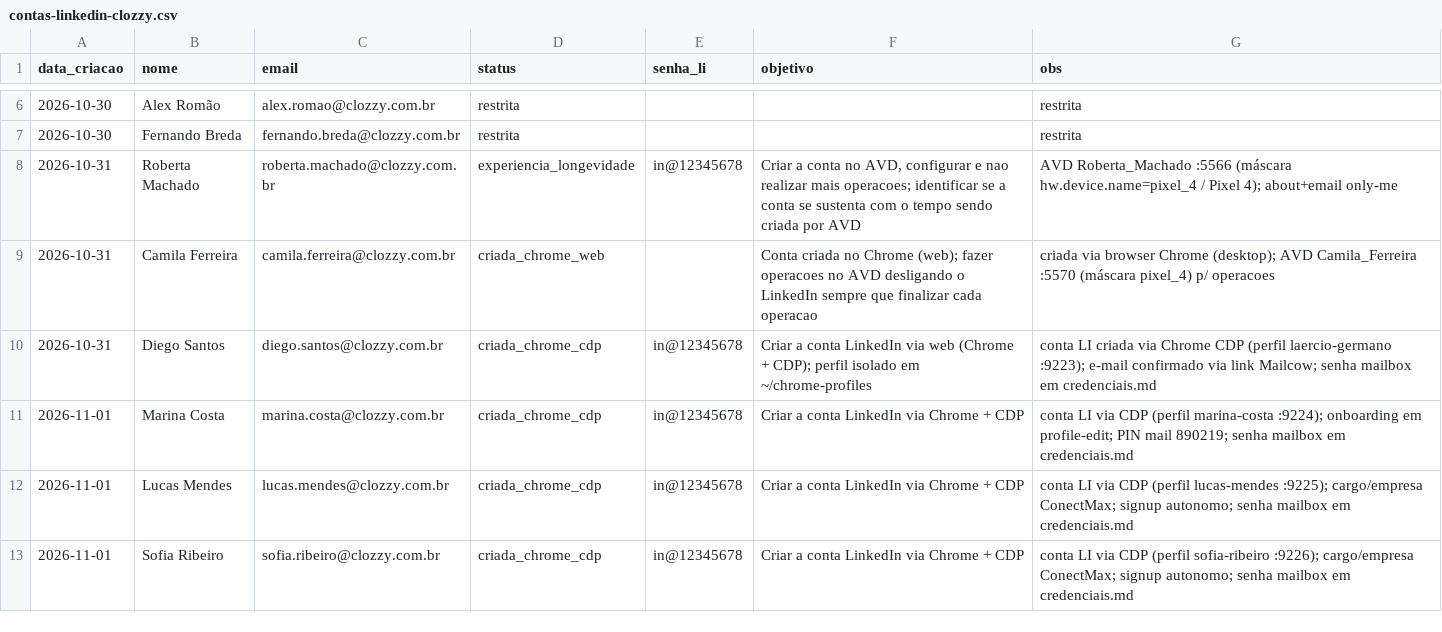
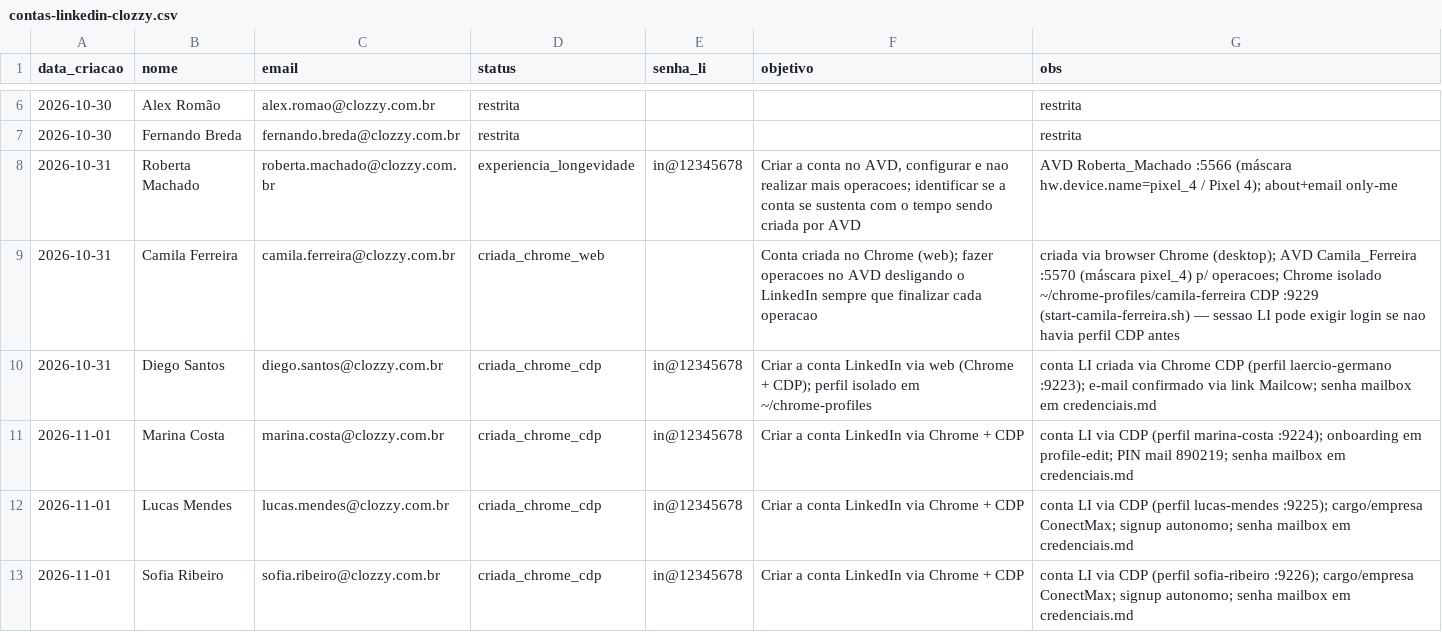
Before and after one commit to laerciogermano/workstation, a CSV file: screen-robot/pocs/android-studio/contas-linkedin-clozzy.csv, drawn as a sheet; only a part is shown, gaps mark what is left out.

```diff
--- a/screen-robot/pocs/android-studio/contas-linkedin-clozzy.csv
+++ b/screen-robot/pocs/android-studio/contas-linkedin-clozzy.csv
@@ -8,3 +8,3 @@ data_criacao,nome,email,status,senha_li,objetivo,obs
 2026-10-31,Roberta Machado,roberta.machado@clozzy.com.br,experiencia_longevidade,in@12345678,"Criar a conta no AVD, configurar e nao realizar mais operacoes; identificar se a conta se sustenta com o tempo sendo criada por AVD",AVD Roberta_Machado :5566 (máscara hw.device.name=pixel_4 / Pixel 4); about+email only-me
-2026-10-31,Camila Ferreira,camila.ferreira@clozzy.com.br,criada_chrome_web,,"Conta criada no Chrome (web); fazer operacoes no AVD desligando o LinkedIn sempre que finalizar cada operacao",criada via browser Chrome (desktop); AVD Camila_Ferreira :5570 (máscara pixel_4) p/ operacoes
+2026-10-31,Camila Ferreira,camila.ferreira@clozzy.com.br,criada_chrome_web,,"Conta criada no Chrome (web); fazer operacoes no AVD desligando o LinkedIn sempre que finalizar cada operacao",criada via browser Chrome (desktop); AVD Camila_Ferreira :5570 (máscara pixel_4) p/ operacoes; Chrome isolado ~/chrome-profiles/camila-ferreira CDP :9229 (start-camila-ferreira.sh) — sessao LI pode exigir login se nao havia perfil CDP antes
 2026-10-31,Diego Santos,diego.santos@clozzy.com.br,criada_chrome_cdp,in@12345678,"Criar a conta LinkedIn via web (Chrome + CDP); perfil isolado em ~/chrome-profiles","conta LI criada via Chrome CDP (perfil laercio-germano :9223); e-mail confirmado via link Mailcow; senha mailbox em credenciais.md"
```
Also changed, not shown: 2 other files.
